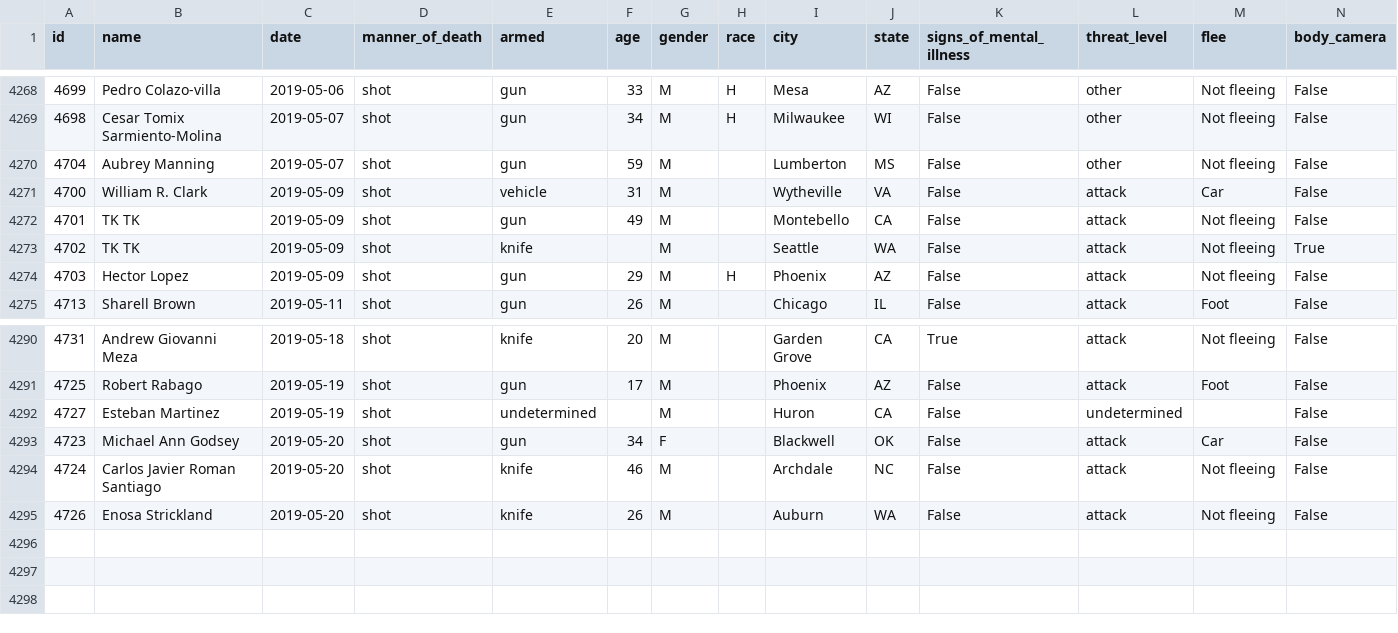
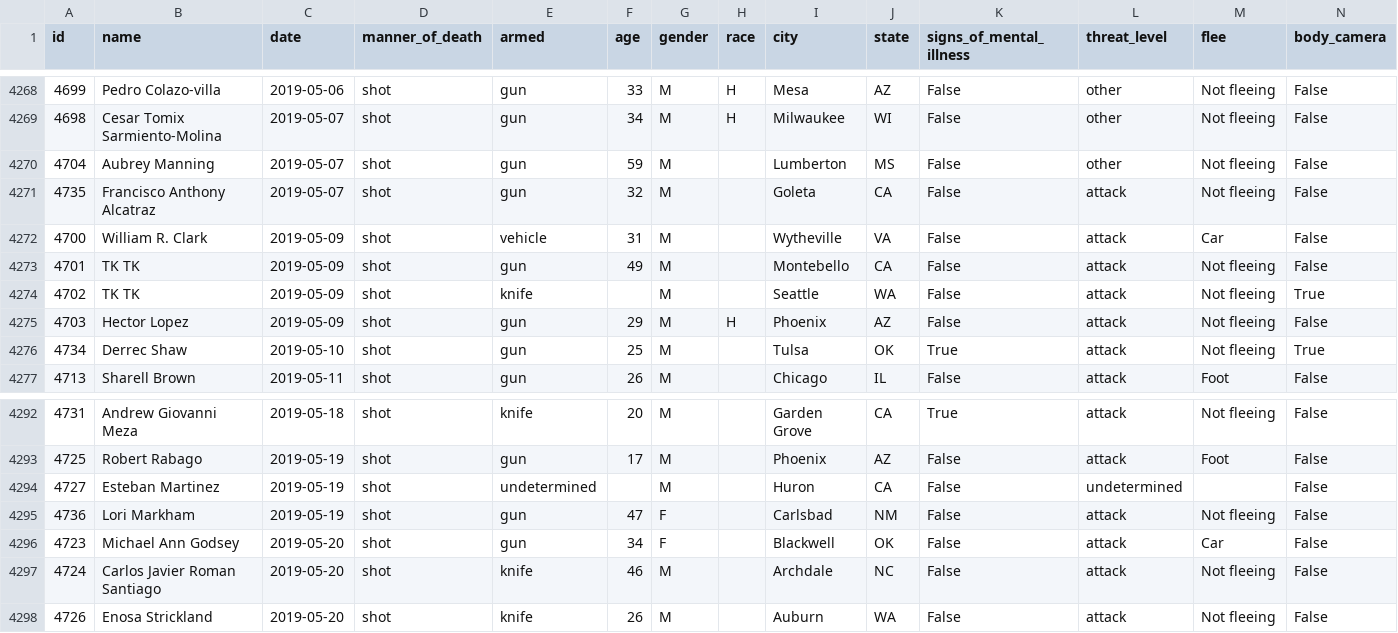
Before and after one commit to washingtonpost/data-police-shootings, a CSV file: fatal-police-shootings-data.csv, drawn as a sheet; only a part is shown, gaps mark what is left out; the diff names each change by its address in the sheet, - before the commit and + after, or states it on an @@ line.

Commit message:
4297 people have been shot and killed by police since Jan. 1, 2015.

```diff
--- a/fatal-police-shootings-data.csv
+++ b/fatal-police-shootings-data.csv
+row 4271: 4735 | Francisco Anthony Alcatraz | 2019-05-07 | shot | gun | 32 | M |  | Goleta | CA | False | attack | Not fleeing | False
+row 4276: 4734 | Derrec Shaw | 2019-05-10 | shot | gun | 25 | M |  | Tulsa | OK | True | attack | Not fleeing | True
+row 4295: 4736 | Lori Markham | 2019-05-19 | shot | gun | 47 | F |  | Carlsbad | NM | False | attack | Not fleeing | False
```
